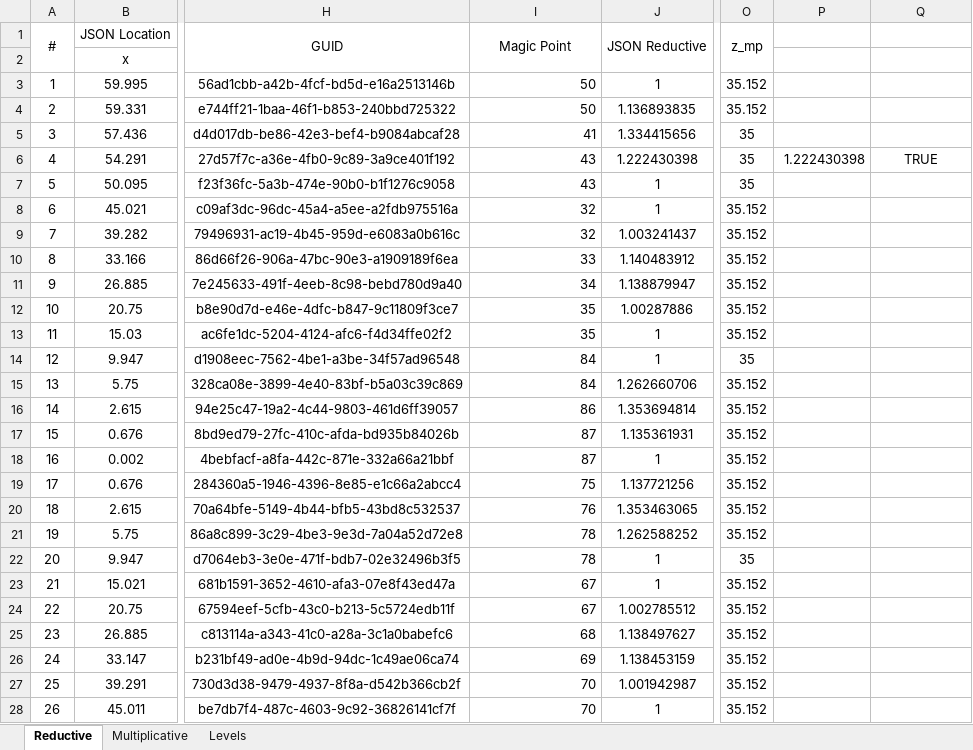
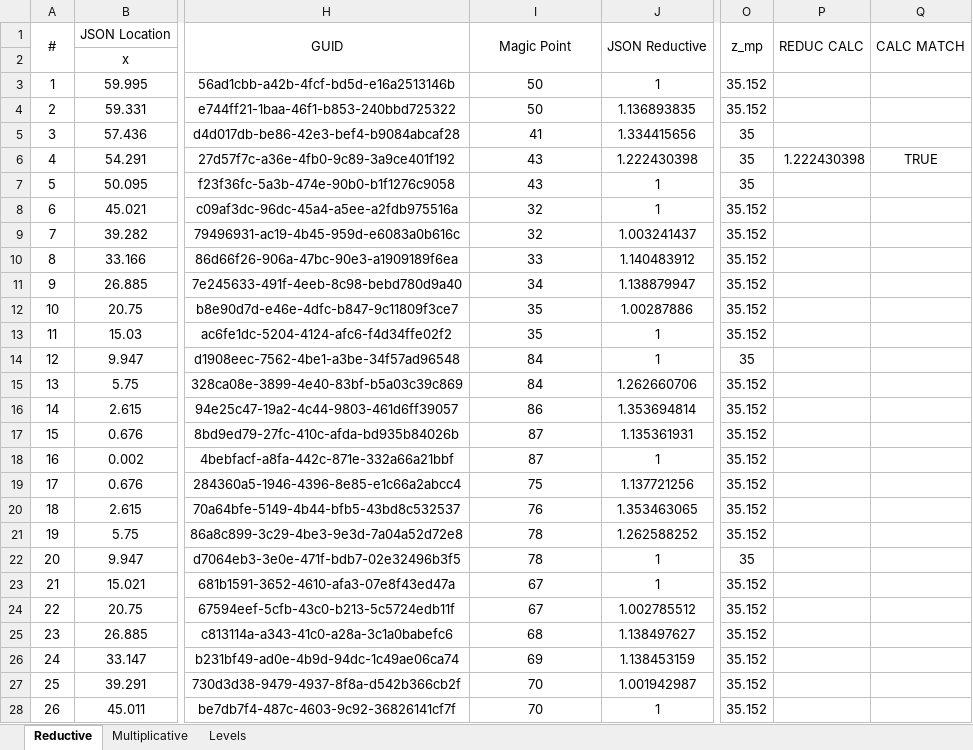
Before and after one commit to nventefs/LPSD, an Excel workbook: Test Case - 2/TC2_Results_F.xlsx, sheet Reductive, drawn as a sheet; only a part is shown, gaps mark what is left out; values as stored, in another font and other column widths than the file's, no borders; conditional formats not drawn; the diff covers the shown part only; the diff names each change by its address in the sheet, - before the commit and + after, or states it on an @@ line.

Commit message:
Updated TC2 results Rev F

```diff
--- a/Test Case - 2/TC2_Results_F.xlsx (sheet Reductive)
+++ b/Test Case - 2/TC2_Results_F.xlsx (sheet Reductive)
-P1: (empty)
+P1: REDUC CALC
+P1:P2 merged
-Q1: (empty)
+Q1: CALC MATCH
+Q1:Q2 merged
-I3:I28 alignment: right
+I3:I28 alignment: center
```
Also changed, not shown: 1 added row, 1 edited cell and cell formats elsewhere in this sheet, 1 other file.
